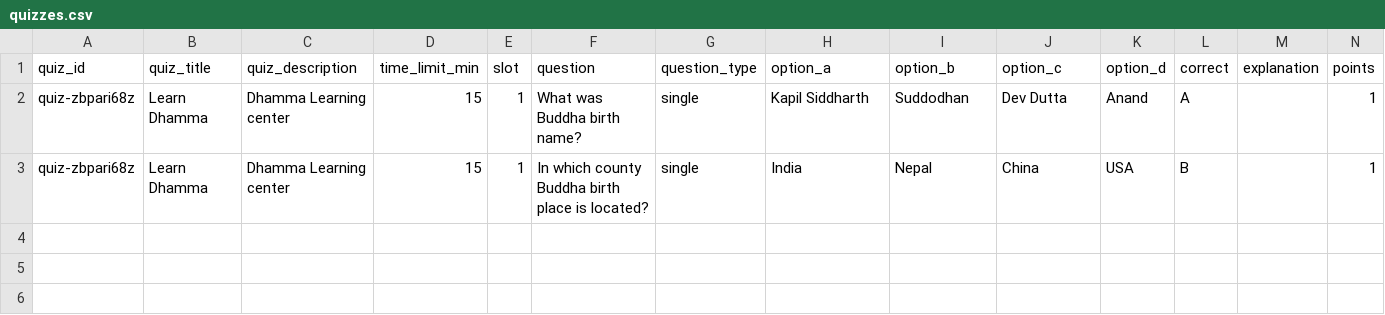
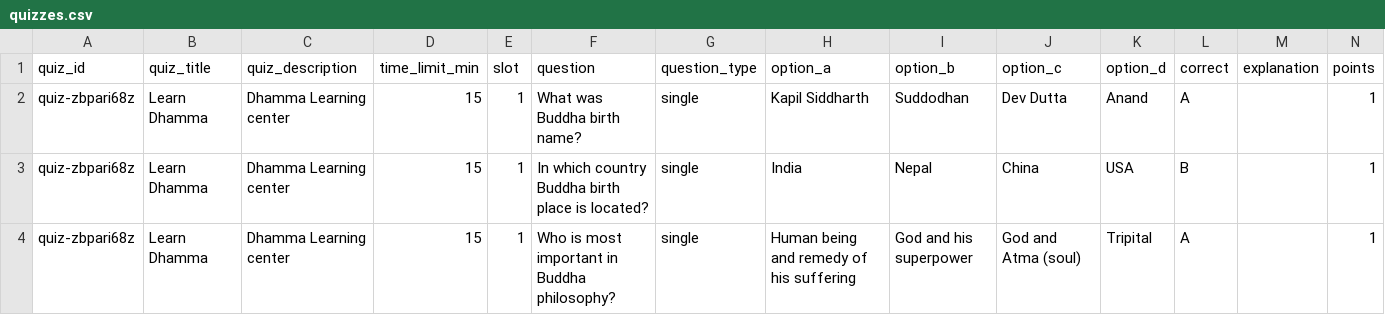
Before and after one commit to omprakash-ahirwar/quizzes, a CSV file: data/quizzes.csv, drawn as a sheet.

Commit message:
Add files via upload

```diff
--- a/data/quizzes.csv
+++ b/data/quizzes.csv
@@ -2,2 +2,3 @@
 quiz-zbpari68z,Learn Dhamma,Dhamma Learning center,15,1,What was Buddha birth name?,single,Kapil Siddharth,Suddodhan,Dev Dutta,Anand,A,,1
-quiz-zbpari68z,Learn Dhamma,Dhamma Learning center,15,1,In which county Buddha birth place is located?,single,India,Nepal,China,USA,B,,1
+quiz-zbpari68z,Learn Dhamma,Dhamma Learning center,15,1,In which country Buddha birth place is located?,single,India,Nepal,China,USA,B,,1
+quiz-zbpari68z,Learn Dhamma,Dhamma Learning center,15,1,Who is most important in Buddha philosophy?,single,Human being and remedy of his suffering,God and his superpower,God and Atma (soul),Tripital,A,,1
```
